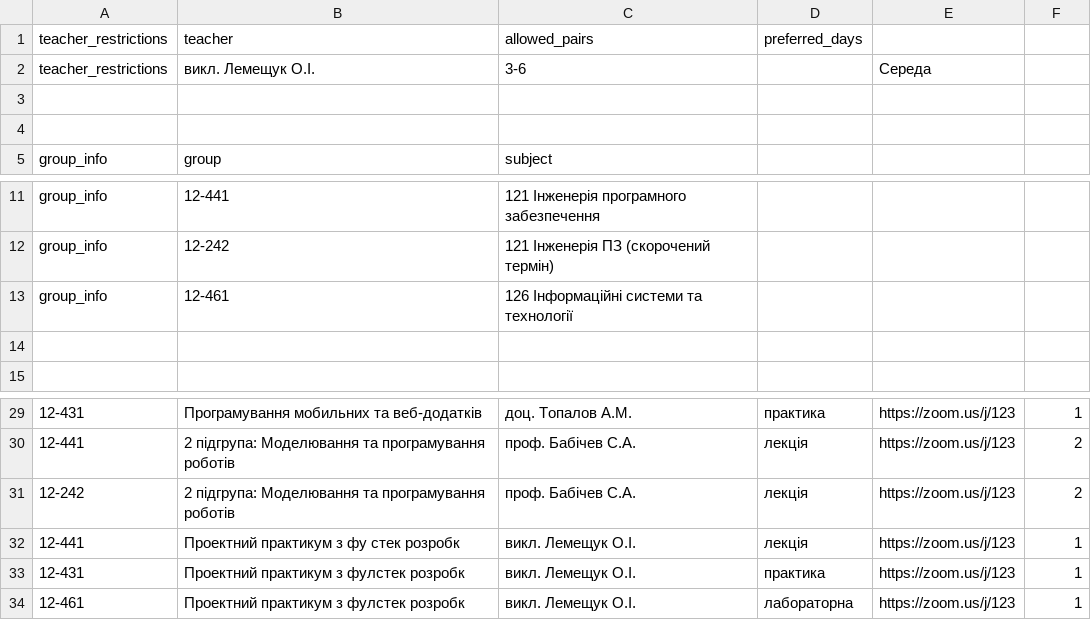
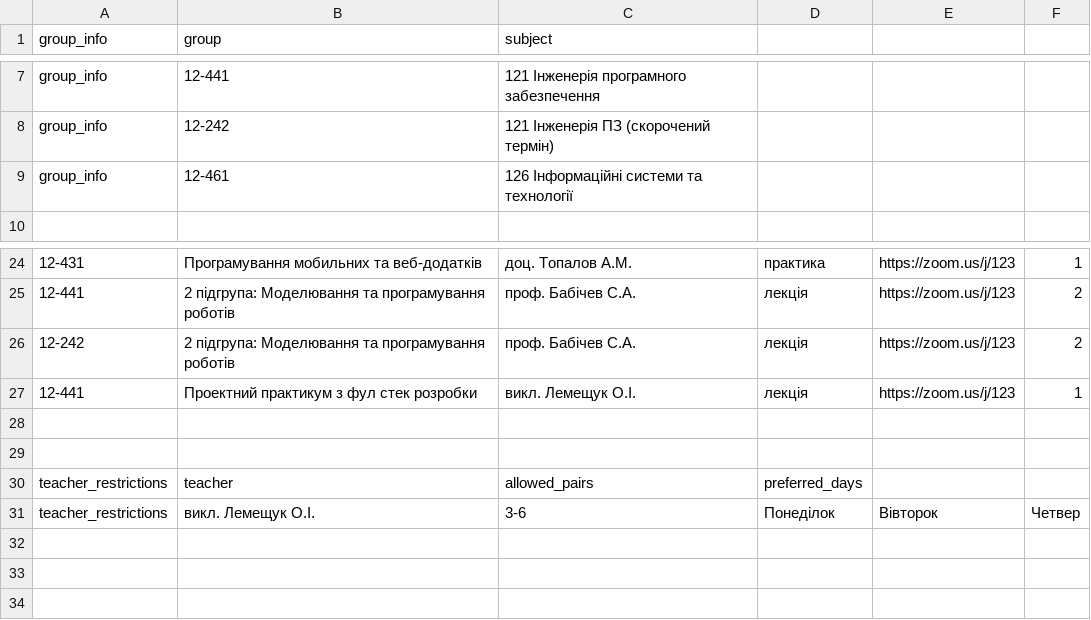
Before and after one commit to Ryadnov9/diplom-, a CSV file: schedule.csv, drawn as a sheet; only a part is shown, gaps mark what is left out; removed rows and columns are numbered as before the commit, all else as after; the diff names each change by its address in the sheet, - before the commit and + after, or states it on an @@ line.

```diff
--- a/schedule.csv
+++ b/schedule.csv
-row 2: teacher_restrictions | викл. Лемещук О.І. | 3-6 |  | Середа
-row 3: (empty)
-row 4: (empty)
-row 14: (empty)
-B27: Проектний практикум з фу стек розробк
+B27: Проектний практикум з фул стек розробки
-row 28: 12-431 | Проектний практикум з фулстек розробк | викл. Лемещук О.І. | практика | https://zoom.us/j/123 | 1
+row 28: (empty)
-row 29: 12-461 | Проектний практикум з фулстек розробк | викл. Лемещук О.І. | лабораторна | https://zoom.us/j/123 | 1
+row 29: (empty)
@@ row 1 moved to row 30: teacher_restrictions @@
+row 31: teacher_restrictions | викл. Лемещук О.І. | 3-6 | Понеділок | Вівторок | Четвер
```
Also changed, not shown: 3 other files.
